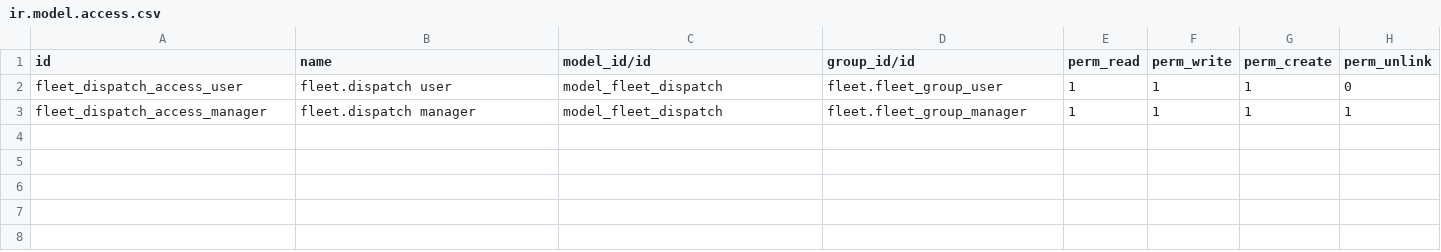
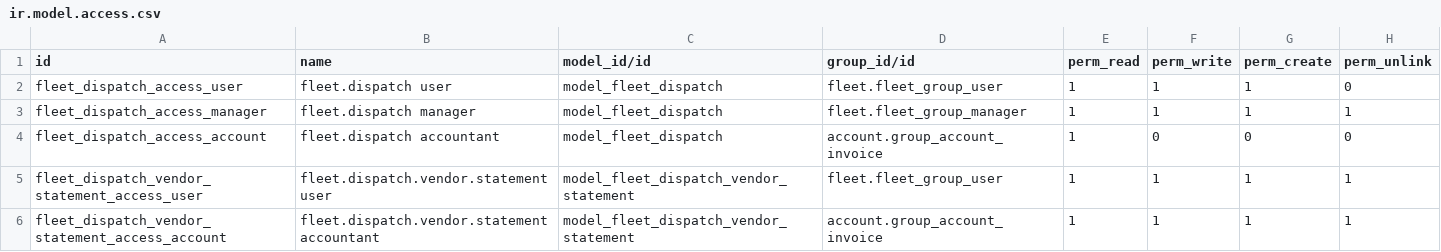
Before and after one commit to ebunilo/odoo, a CSV file: addons/fleet_dispatch/security/ir.model.access.csv, drawn as a sheet.

```diff
--- a/addons/fleet_dispatch/security/ir.model.access.csv
+++ b/addons/fleet_dispatch/security/ir.model.access.csv
@@ -3 +3,4 @@ fleet_dispatch_access_user,fleet.dispatch user,model_fleet_dispatch,fleet.fleet_
 fleet_dispatch_access_manager,fleet.dispatch manager,model_fleet_dispatch,fleet.fleet_group_manager,1,1,1,1
+fleet_dispatch_access_account,fleet.dispatch accountant,model_fleet_dispatch,account.group_account_invoice,1,0,0,0
+fleet_dispatch_vendor_statement_access_user,fleet.dispatch.vendor.statement user,model_fleet_dispatch_vendor_statement,fleet.fleet_group_user,1,1,1,1
+fleet_dispatch_vendor_statement_access_account,fleet.dispatch.vendor.statement accountant,model_fleet_dispatch_vendor_statement,account.group_account_invoice,1,1,1,1
```
Also changed, not shown: 30 other files.
